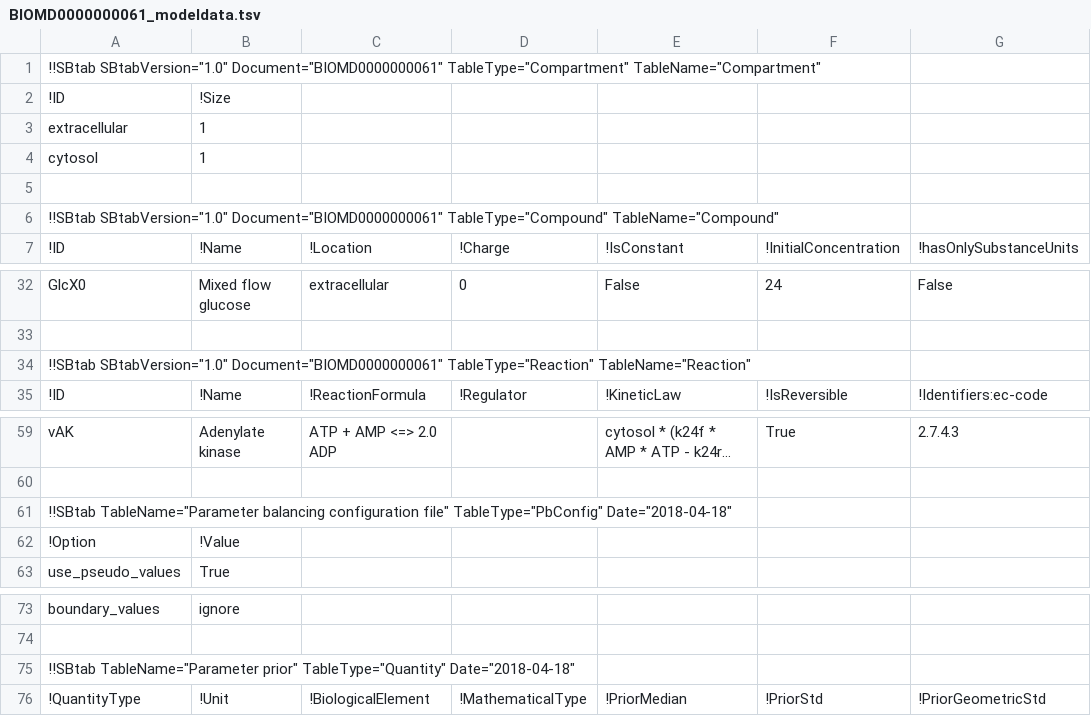
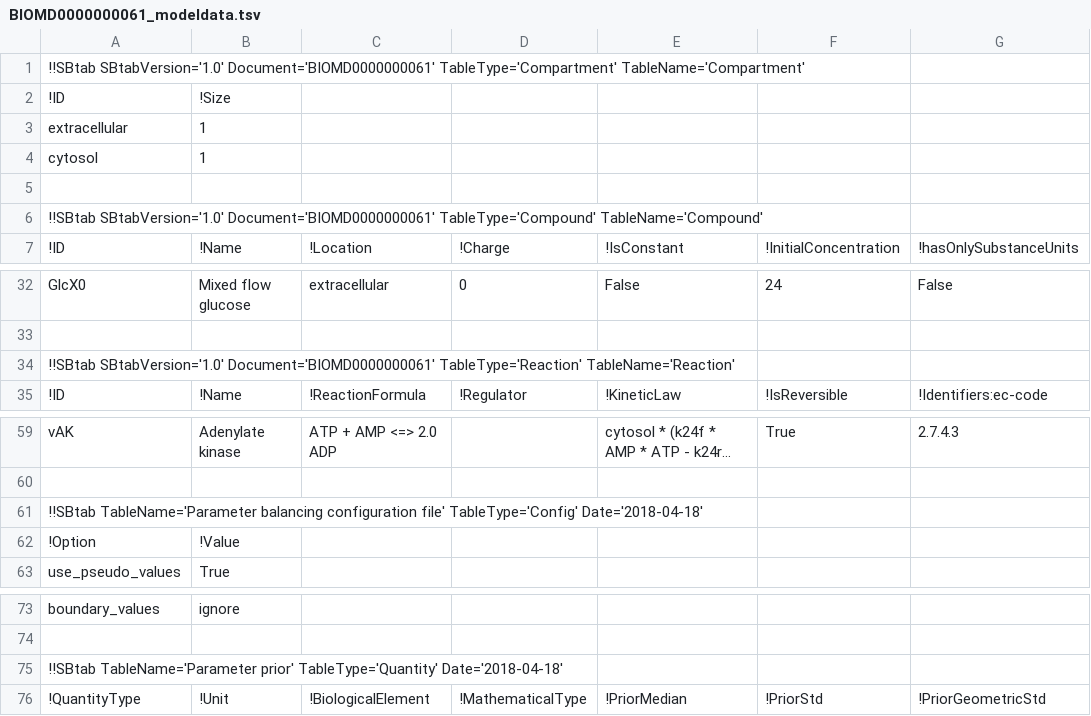
Before and after one commit to tlubitz/SBtab, a TSV file: sbtab_examples/hynne/BIOMD0000000061_modeldata.tsv, drawn as a sheet; only a part is shown, gaps mark what is left out; long unchanged cells end in …; the diff names each change by its address in the sheet, - before the commit and + after, or states it on an @@ line.

Commit message:
In example files: replaced double quotes by single quotes; replaced PbConfig by Config

```diff
--- a/sbtab_examples/hynne/BIOMD0000000061_modeldata.tsv
+++ b/sbtab_examples/hynne/BIOMD0000000061_modeldata.tsv
-A1: !!SBtab SBtabVersion="1.0" Document="BIOMD0000000061" TableType="Compartment" TableName="Compartment"
+A1: !!SBtab SBtabVersion='1.0' Document='BIOMD0000000061' TableType='Compartment' TableName='Compartment'
-A6: !!SBtab SBtabVersion="1.0" Document="BIOMD0000000061" TableType="Compound" TableName="Compound"
+A6: !!SBtab SBtabVersion='1.0' Document='BIOMD0000000061' TableType='Compound' TableName='Compound'
-A34: !!SBtab SBtabVersion="1.0" Document="BIOMD0000000061" TableType="Reaction" TableName="Reaction"
+A34: !!SBtab SBtabVersion='1.0' Document='BIOMD0000000061' TableType='Reaction' TableName='Reaction'
-A61: !!SBtab TableName="Parameter balancing configuration file" TableType="PbConfig" Date="2018-04-18"
+A61: !!SBtab TableName='Parameter balancing configuration file' TableType='Config' Date='2018-04-18'
-A75: !!SBtab TableName="Parameter prior" TableType="Quantity" Date="2018-04-18"
+A75: !!SBtab TableName='Parameter prior' TableType='Quantity' Date='2018-04-18'
```
Also changed, not shown: sbtab_examples/ecoli/ecoli_wortel_2018_data.tsv, sbtab_examples/hynne/hynne_model.tsv, 3 other files.
